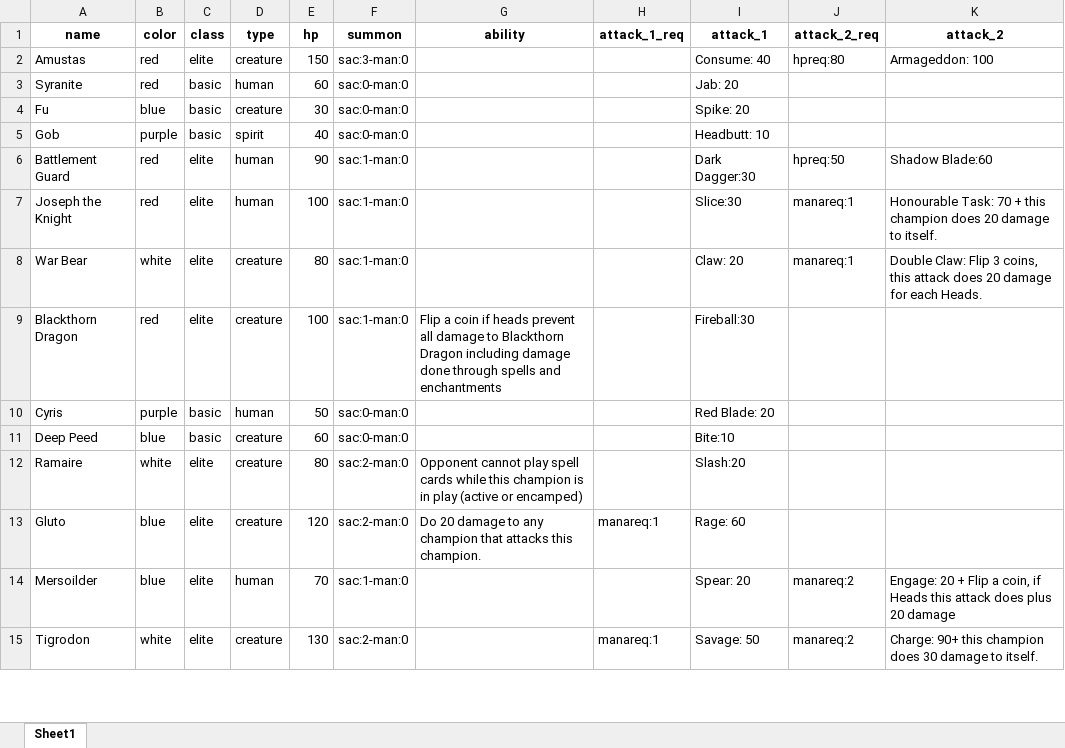
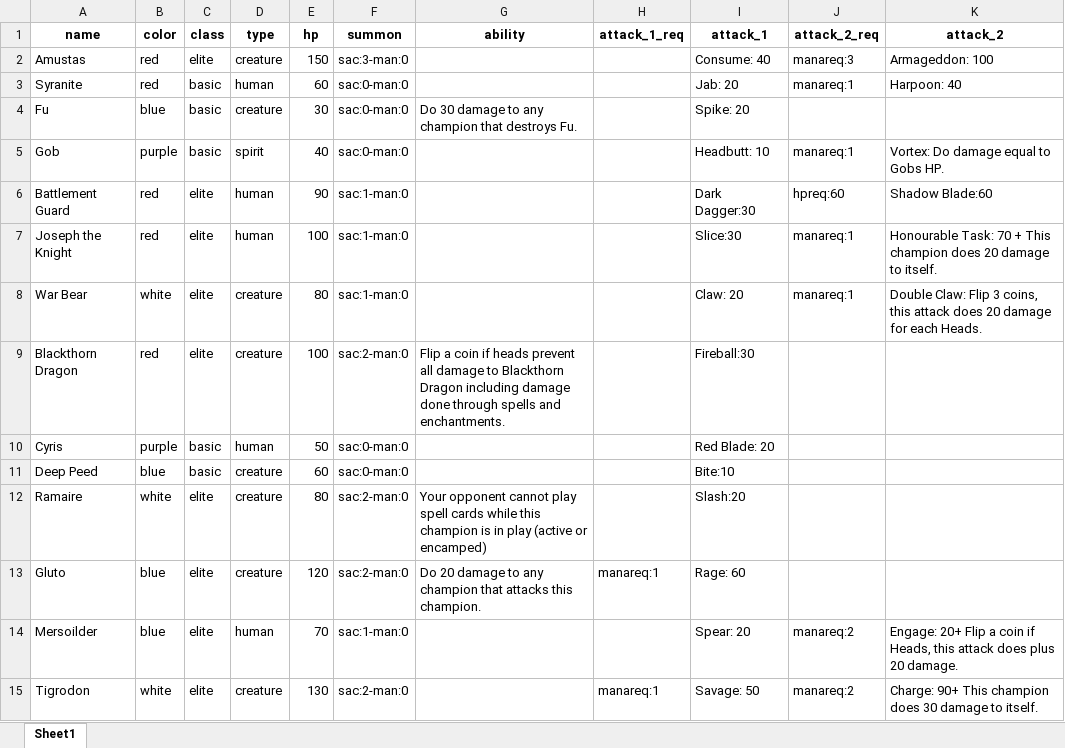
Before and after one commit to eoinkelly91/godot-card-game, an Excel workbook: data/source/champions.xlsx, sheet Sheet1, drawn as a sheet; only a part is shown; values as stored, in another font and other column widths than the file's, no borders; the diff covers the shown part only; the diff names each change by its address in the sheet, - before the commit and + after, or states it on an @@ line.

```diff
--- a/data/source/champions.xlsx (sheet Sheet1)
+++ b/data/source/champions.xlsx (sheet Sheet1)
-J2 (attack_2_req): hpreq:80
+J2 (attack_2_req): manareq:3
-J3 (attack_2_req): (empty)
+J3 (attack_2_req): manareq:1
-K3 (attack_2): (empty)
+K3 (attack_2): Harpoon: 40
-G4 (ability): (empty)
+G4 (ability): Do 30 damage to any champion that destroys Fu.
-J5 (attack_2_req): (empty)
+J5 (attack_2_req): manareq:1
-K5 (attack_2): (empty)
+K5 (attack_2): Vortex: Do damage equal to Gobs HP.
-J6 (attack_2_req): hpreq:50
+J6 (attack_2_req): hpreq:60
-K7 (attack_2): …70 + this champion does…
+K7 (attack_2): …70 + This champion does…
-F9 (summon): sac:1-man:0
+F9 (summon): sac:2-man:0
-G9 (ability): …spells and enchantments
+G9 (ability): …spells and enchantments.
-G12 (ability): Opponent cannot play…
+G12 (ability): Your opponent cannot play…
-K14 (attack_2): Engage: 20 + Flip a coin, if Heads this attack does plus 20 damage
+K14 (attack_2): Engage: 20+ Flip a coin if Heads, this attack does plus 20 damage.
-K15 (attack_2): Charge: 90+ this champion does…
+K15 (attack_2): Charge: 90+ This champion does…
```
Also changed, not shown: 40 edited cells elsewhere in this sheet, data/source/spells_enchantments.xlsx, 21 other files.
